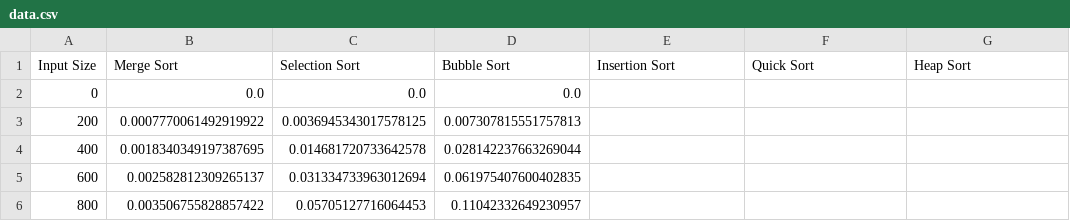
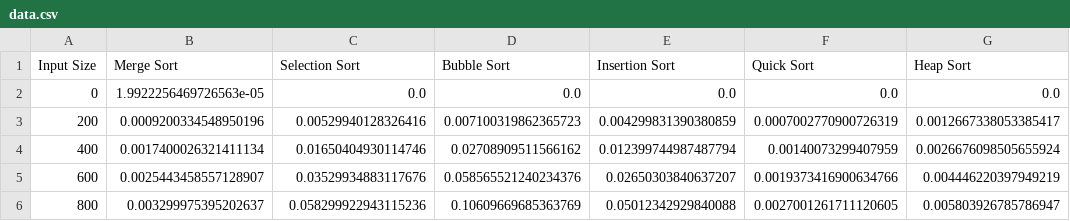
Before and after one commit to suwubham/Sorting-Visualization-and-Analysis, a CSV file: data.csv, drawn as a sheet; only a part is shown; the diff covers the shown part only.

```diff
--- a/data.csv
+++ b/data.csv
@@ -1,6 +1,6 @@
 Input Size,Merge Sort,Selection Sort,Bubble Sort,Insertion Sort,Quick Sort,Heap Sort
-0,0.0,0.0,0.0,,,
-200,0.0007770061492919922,0.0036945343017578125,0.007307815551757813,,,
-400,0.0018340349197387695,0.014681720733642578,0.028142237663269044,,,
-600,0.002582812309265137,0.031334733963012694,0.061975407600402835,,,
-800,0.003506755828857422,0.05705127716064453,0.11042332649230957,,,
+0,1.9922256469726563e-05,0.0,0.0,0.0,0.0,0.0
+200,0.0009200334548950196,0.00529940128326416,0.007100319862365723,0.004299831390380859,0.0007002770900726319,0.0012667338053385417
+400,0.0017400026321411134,0.01650404930114746,0.02708909511566162,0.012399744987487794,0.00140073299407959,0.0026676098505655924
+600,0.0025443458557128907,0.03529934883117676,0.058565521240234376,0.02650303840637207,0.0019373416900634766,0.004446220397949219
+800,0.003299975395202637,0.058299922943115236,0.10609669685363769,0.05012342929840088,0.0027001261711120605,0.005803926785786947
```
Also changed, not shown: 66 edited cells elsewhere in this file, 3 other files.
